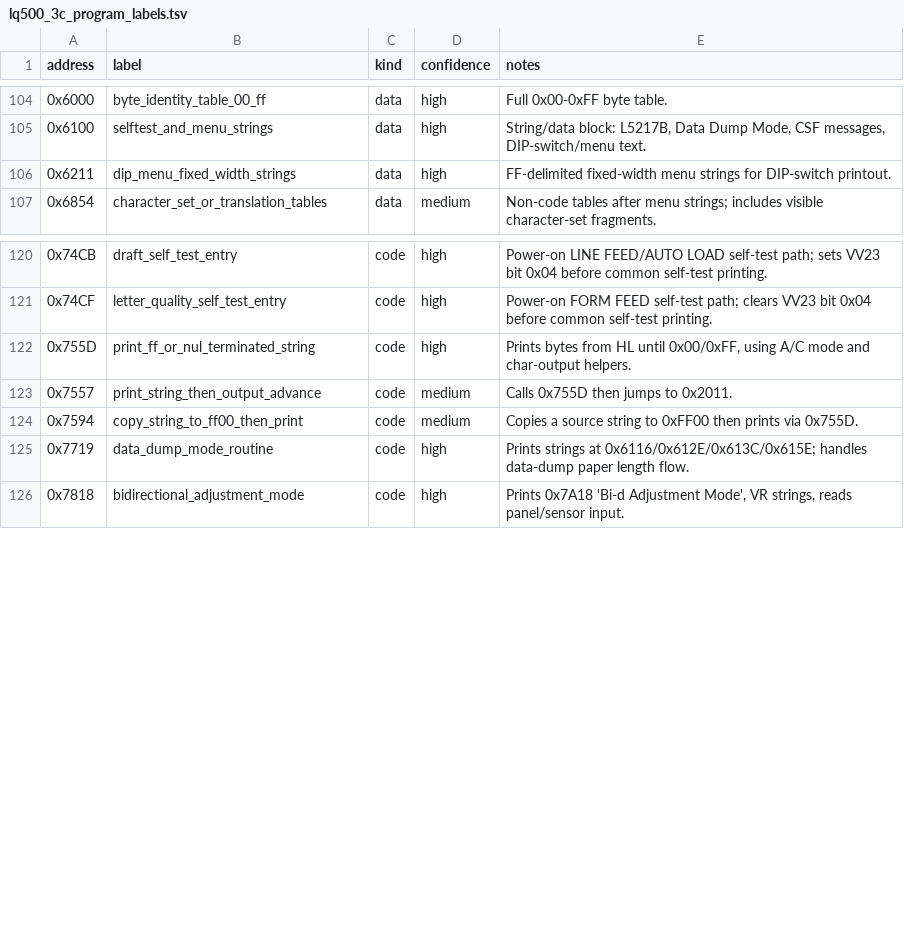
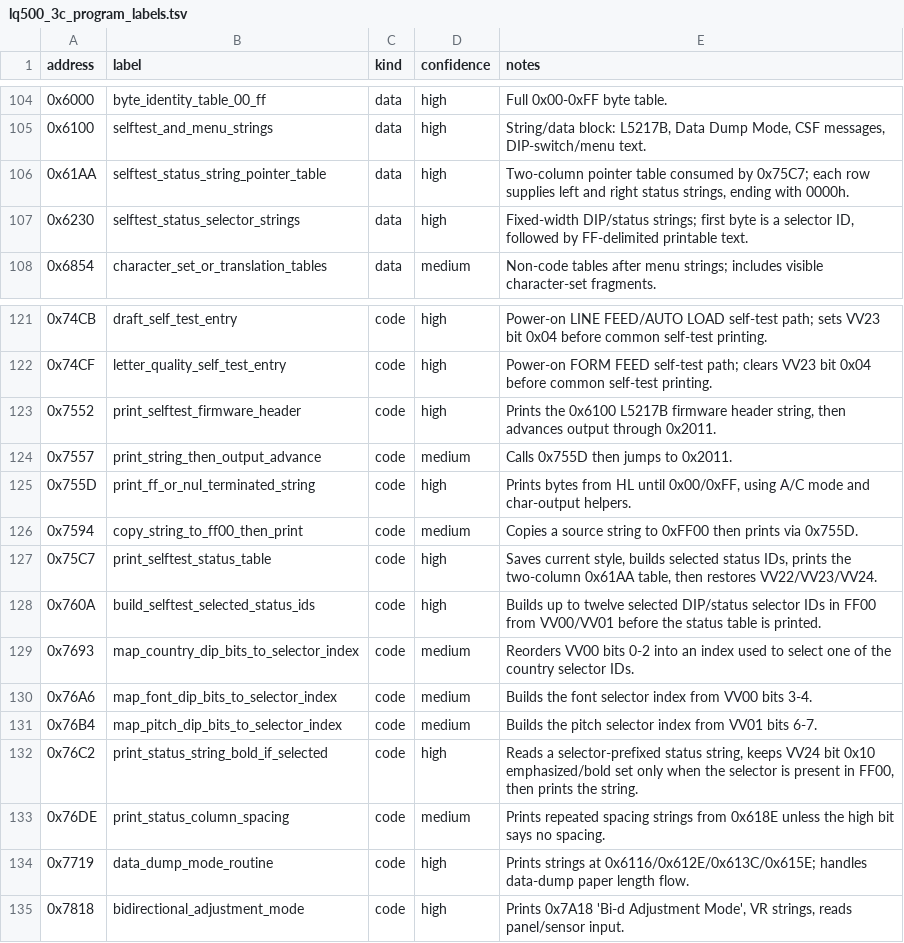
Before and after one commit to RealDeuce/epsonLQ500, a TSV file: data/lq500_3c_program_labels.tsv, drawn as a sheet; only a part is shown, gaps mark what is left out.

Commit message:
Map self-test status selectors

```diff
--- a/data/lq500_3c_program_labels.tsv
+++ b/data/lq500_3c_program_labels.tsv
@@ -105,3 +105,4 @@ address	label	kind	confidence	notes
 0x6100	selftest_and_menu_strings	data	high	String/data block: L5217B, Data Dump Mode, CSF messages, DIP-switch/menu text.
-0x6211	dip_menu_fixed_width_strings	data	high	FF-delimited fixed-width menu strings for DIP-switch printout.
+0x61AA	selftest_status_string_pointer_table	data	high	Two-column pointer table consumed by 0x75C7; each row supplies left and right status strings, ending with 0000h.
+0x6230	selftest_status_selector_strings	data	high	Fixed-width DIP/status strings; first byte is a selector ID, followed by FF-delimited printable text.
 0x6854	character_set_or_translation_tables	data	medium	Non-code tables after menu strings; includes visible character-set fragments.
@@ -121,5 +122,13 @@ address	label	kind	confidence	notes
 0x74CF	letter_quality_self_test_entry	code	high	Power-on FORM FEED self-test path; clears VV23 bit 0x04 before common self-test printing.
+0x7552	print_selftest_firmware_header	code	high	Prints the 0x6100 L5217B firmware header string, then advances output through 0x2011.
+0x7557	print_string_then_output_advance	code	medium	Calls 0x755D then jumps to 0x2011.
 0x755D	print_ff_or_nul_terminated_string	code	high	Prints bytes from HL until 0x00/0xFF, using A/C mode and char-output helpers.
-0x7557	print_string_then_output_advance	code	medium	Calls 0x755D then jumps to 0x2011.
 0x7594	copy_string_to_ff00_then_print	code	medium	Copies a source string to 0xFF00 then prints via 0x755D.
+0x75C7	print_selftest_status_table	code	high	Saves current style, builds selected status IDs, prints the two-column 0x61AA table, then restores VV22/VV23/VV24.
+0x760A	build_selftest_selected_status_ids	code	high	Builds up to twelve selected DIP/status selector IDs in FF00 from VV00/VV01 before the status table is printed.
+0x7693	map_country_dip_bits_to_selector_index	code	medium	Reorders VV00 bits 0-2 into an index used to select one of the country selector IDs.
+0x76A6	map_font_dip_bits_to_selector_index	code	medium	Builds the font selector index from VV00 bits 3-4.
+0x76B4	map_pitch_dip_bits_to_selector_index	code	medium	Builds the pitch selector index from VV01 bits 6-7.
+0x76C2	print_status_string_bold_if_selected	code	high	Reads a selector-prefixed status string, keeps VV24 bit 0x10 emphasized/bold set only when the selector is present in FF00, then prints the string.
+0x76DE	print_status_column_spacing	code	medium	Prints repeated spacing strings from 0x618E unless the high bit says no spacing.
 0x7719	data_dump_mode_routine	code	high	Prints strings at 0x6116/0x612E/0x613C/0x615E; handles data-dump paper length flow.
```
Also changed, not shown: 4 other files.
